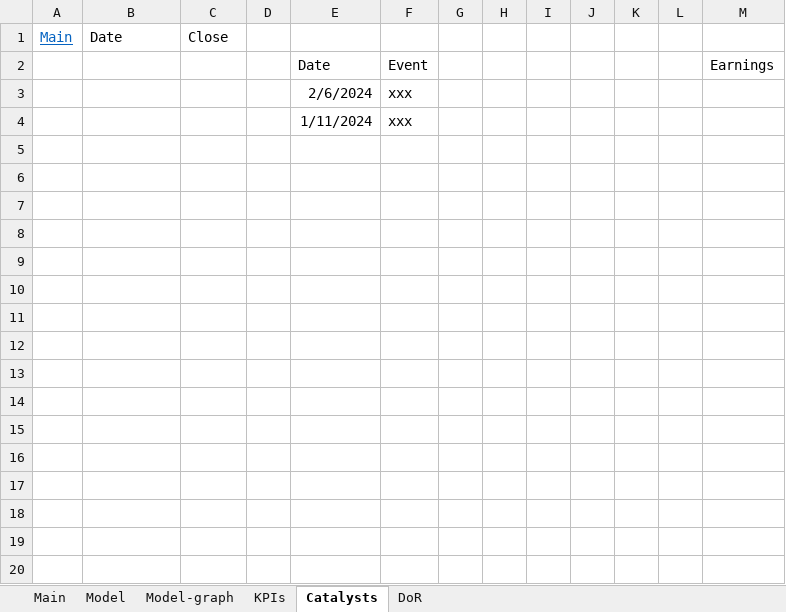
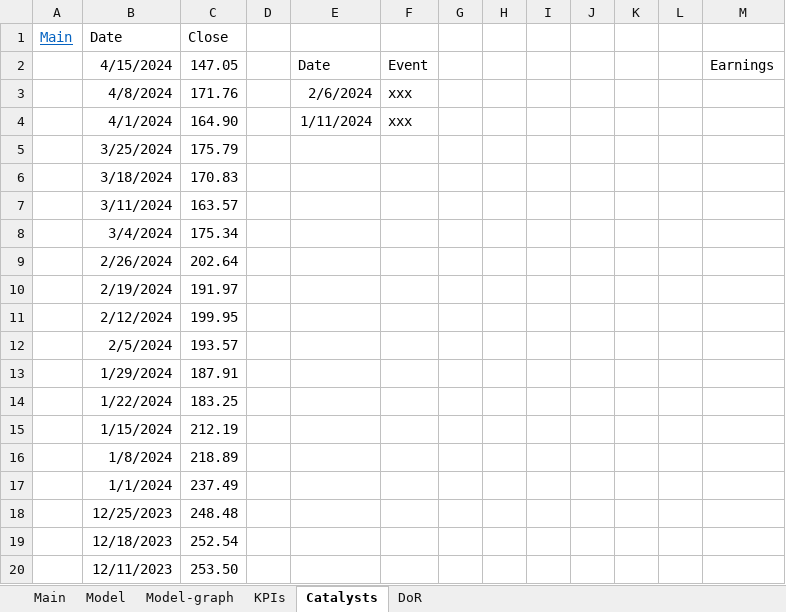
Before and after one commit to simonburghardt1/models, an Excel workbook: TSLA.xlsx, sheet Catalysts, drawn as a sheet; only a part is shown; values as stored, in another font and other column widths than the file's, no borders; charts and pictures not drawn; the diff covers the shown part only; the diff names each change by its address in the sheet, - before the commit and + after, or states it on an @@ line.

```diff
--- a/TSLA.xlsx (sheet Catalysts)
+++ b/TSLA.xlsx (sheet Catalysts)
-B2 (Date): (empty)
+B2 (Date): 4/15/2024
-C2 (Close): (empty)
+C2 (Close): 147.05
-B3 (Date): (empty)
+B3 (Date): 4/8/2024
-C3 (Close): (empty)
+C3 (Close): 171.76
-B4 (Date): (empty)
+B4 (Date): 4/1/2024
-C4 (Close): (empty)
+C4 (Close): 164.90
+row 5:  | 3/25/2024 | 175.79
+row 6:  | 3/18/2024 | 170.83
+row 7:  | 3/11/2024 | 163.57
+row 8:  | 3/4/2024 | 175.34
+row 9:  | 2/26/2024 | 202.64
+row 10:  | 2/19/2024 | 191.97
+row 11:  | 2/12/2024 | 199.95
+row 12:  | 2/5/2024 | 193.57
+row 13:  | 1/29/2024 | 187.91
+row 14:  | 1/22/2024 | 183.25
+row 15:  | 1/15/2024 | 212.19
+row 16:  | 1/8/2024 | 218.89
+row 17:  | 1/1/2024 | 237.49
+row 18:  | 12/25/2023 | 248.48
+row 19:  | 12/18/2023 | 252.54
+row 20:  | 12/11/2023 | 253.50
```
Also changed, not shown: 702 added rows elsewhere in this sheet, sheet DoR, sheet Model, sheet Main, charts or pictures, AAPL.xlsx, Gaming/IGT.xlsx, 5 other files.
